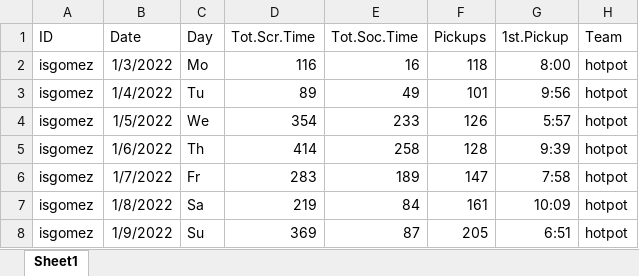
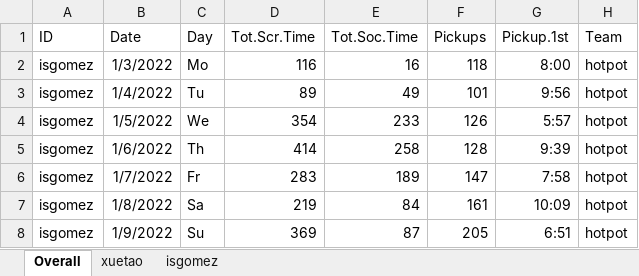
Before and after one commit to igomez39/bios620_project, an Excel workbook: data/hotpot_screen_data.xlsx, sheet Overall, drawn as a sheet; only a part is shown; values as stored, in another font and other column widths than the file's, no borders; the diff names each change by its address in the sheet, - before the commit and + after, or states it on an @@ line.

```diff
--- a/data/hotpot_screen_data.xlsx (sheet Overall)
+++ b/data/hotpot_screen_data.xlsx (sheet Overall)
-sheet tab: Sheet1
+sheet tab: Overall
+sheet tab: xuetao
+sheet tab: isgomez
-G1: 1st.Pickup
+G1: Pickup.1st
```
Also changed, not shown: 2 other files.
